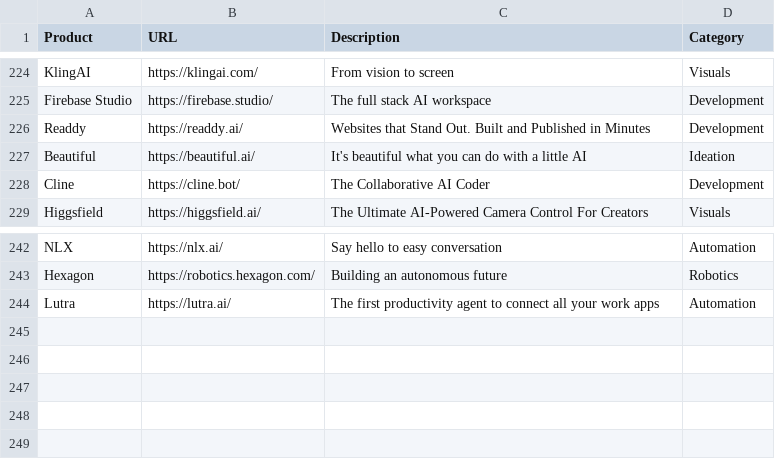
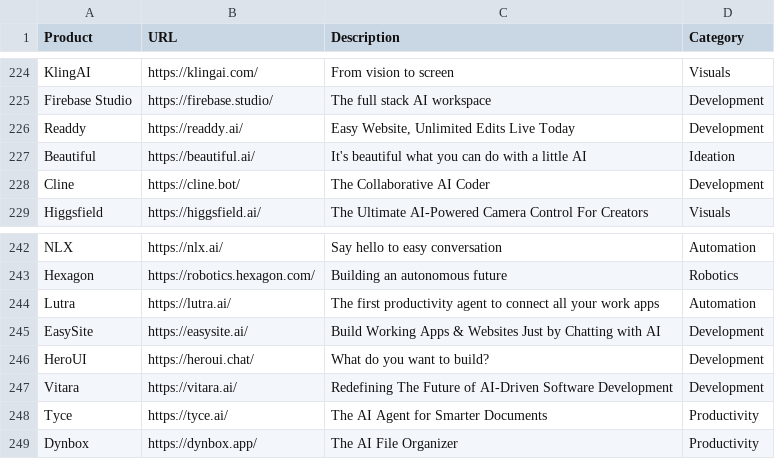
Before and after one commit to amitsarkar007/AI-tools, a CSV file: AIwebsites.csv, drawn as a sheet; only a part is shown, gaps mark what is left out.

Commit message:
added new sites

```diff
--- a/AIwebsites.csv
+++ b/AIwebsites.csv
@@ -225,3 +225,3 @@ KlingAI,https://klingai.com/,From vision to screen,Visuals
 Firebase Studio,https://firebase.studio/,The full stack AI workspace,Development
-Readdy,https://readdy.ai/,Websites that Stand Out. Built and Published in Minutes,Development
+Readdy,https://readdy.ai/,"Easy Website, Unlimited Edits Live Today",Development
 Beautiful,https://beautiful.ai/,"It's beautiful what you can do with a little AI",Ideation
@@ -244 +244,6 @@ Hexagon,https://robotics.hexagon.com/,Building an autonomous future,Robotics
 Lutra,https://lutra.ai/,The first productivity agent to connect all your work apps,Automation
+EasySite,https://easysite.ai/,Build Working Apps & Websites Just by Chatting with AI,Development
+HeroUI,https://heroui.chat/,What do you want to build?,Development
+Vitara,https://vitara.ai/,Redefining The Future of AI-Driven Software Development,Development
+Tyce,https://tyce.ai/,The AI Agent for Smarter Documents,Productivity
+Dynbox,https://dynbox.app/,The AI File Organizer,Productivity
```
Also changed, not shown: 8 other files.
